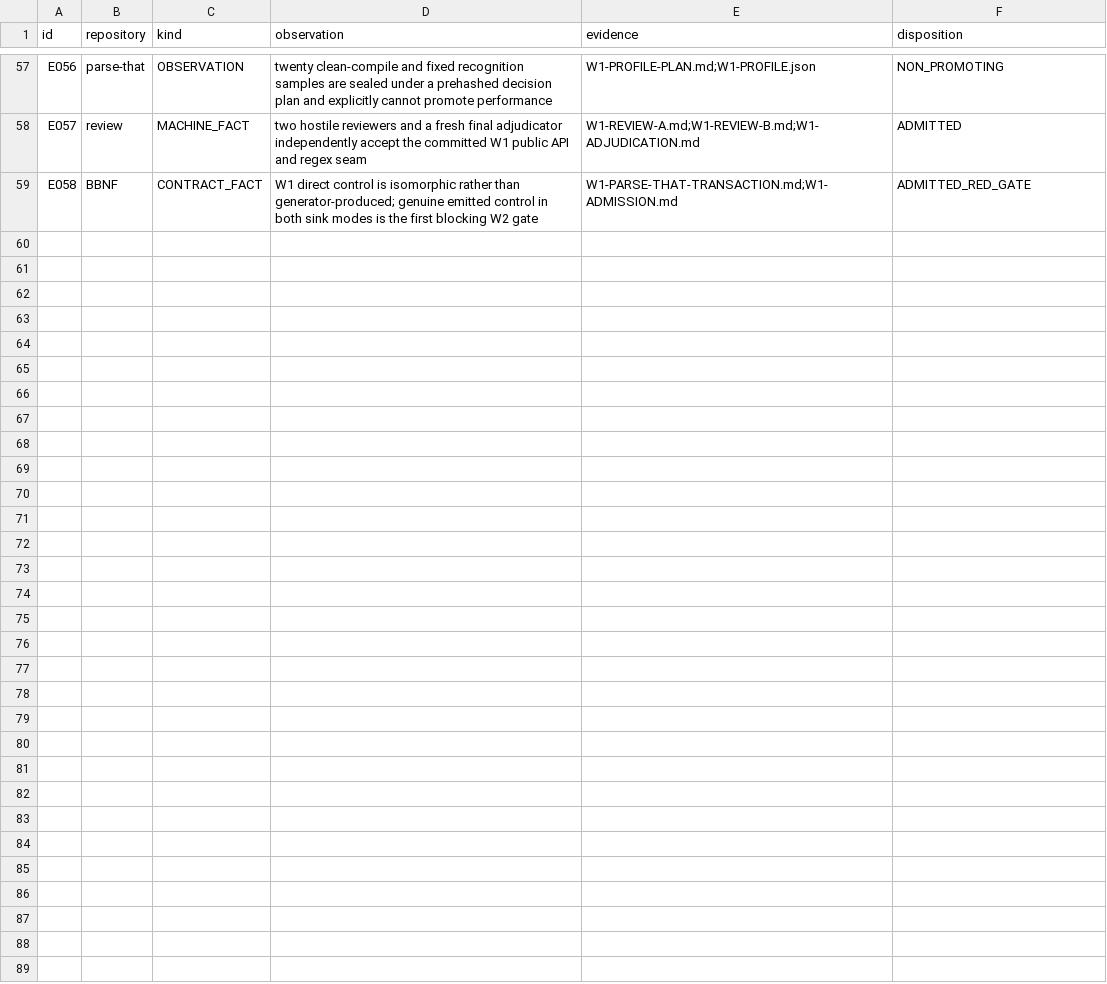
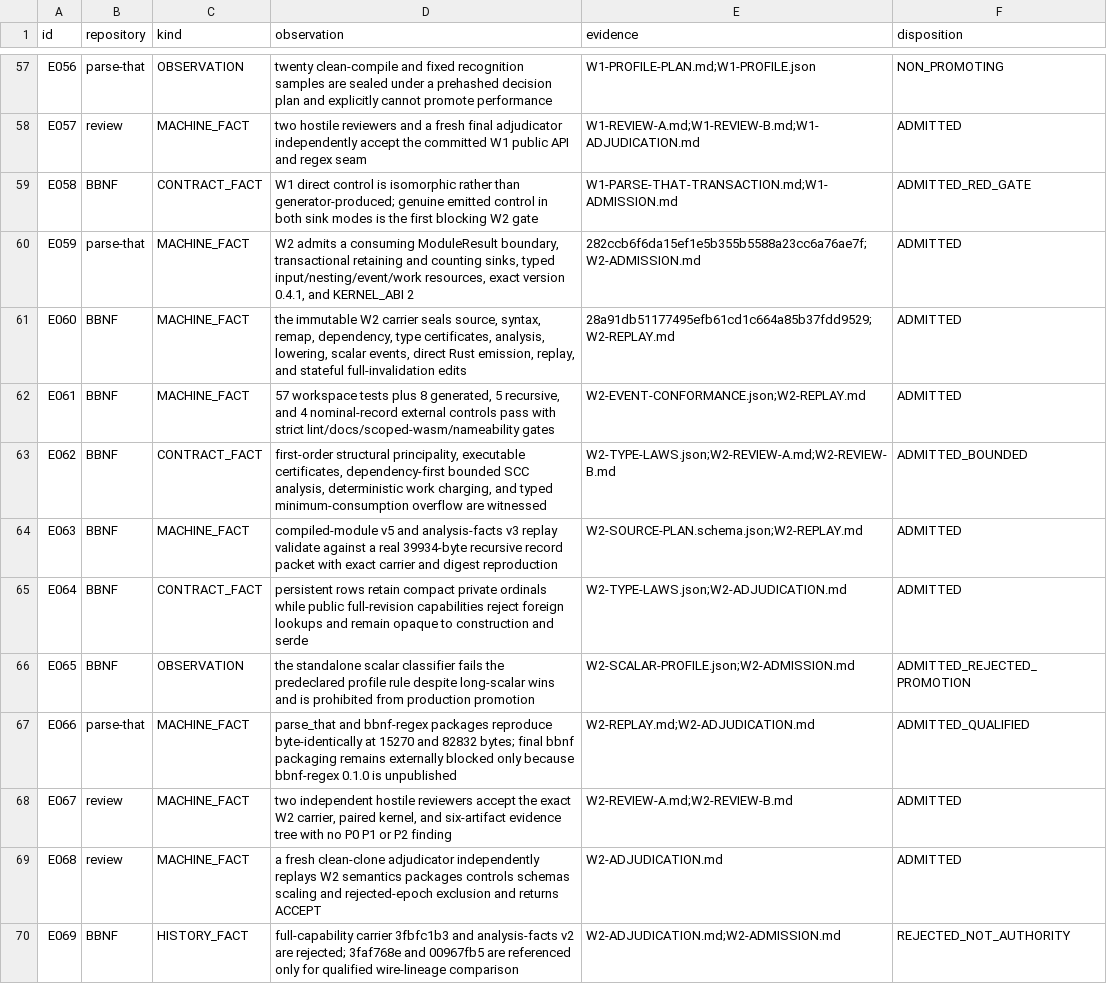
Before and after one commit to mkbabb/bbnf-lang, a TSV file: restart/skinny/tranches/sk-v26/EVIDENCE-LEDGER.tsv, drawn as a sheet; only a part is shown, gaps mark what is left out.

Commit message:
docs(sk-v26/w2): admit the immutable semantic spine and authorize W3 pre-freeze work
Why:\nThe terminal adjudicator accepted the exact repaired W2 carrier and required admission to atomically replace stale born-RED dispatch authority before any W3 mutation. Reviewer verdicts alone must not silently advance tranche state.\n\nWhat:\nAdd the W2 admission judgment; move STATE from W2 in-progress to W2 admitted and W3 pre-freeze authorized; append E059-E069 without rewriting prior evidence; update completed and superseded obligation dimensions; and add immutable W2 state and authority epochs. Held-out selection remains expressly forbidden until a hostile-reviewed freeze receipt is git-durable.\n\nEvidence:\nSelected identities are parse-that 282ccb6f6da15ef1e5b355b5588a23cc6a76ae7f, BBNF carrier 28a91db51177495efb61cd1c664a85b37fdd9529, evidence 60ee1a51d694b5cf3fd76779336ef165e593129f, reviews f46eb9497522ea97e164e8a1e4160784aa53eb1e, and adjudication 3f44a40c1297a962c4a227433814864598f44ae1. The authority audit checked all 30 file rows against SHA-256, preserved three directory receipts, verified TSV arity and unique IDs, and proved the immutable state snapshot body equals current STATE. The admitted gates remain 57 BBNF tests, 8/5/4 controls, full parse-that tests/packages, replay schema and live packet, and tri-fold ACCEPT.\n\nHook disposition and routed remainder:\nThe repository pre-commit hook invokes the deleted cargo xtask regen command, so this broad gate/status commit uses --no-verify after the replacement semantic, digest, TSV, snapshot, and diff checks above. W3 still owes the corrective W0 witness addendum, born-RED generic instance/difference/Pratt laws, public witnesses, pre-freeze tri-fold review, immutable freeze, post-freeze held-out proof, and W4 terminal profiling/cutover dispositions.

```diff
--- a/restart/skinny/tranches/sk-v26/EVIDENCE-LEDGER.tsv
+++ b/restart/skinny/tranches/sk-v26/EVIDENCE-LEDGER.tsv
@@ -59 +59,12 @@ E057	review	MACHINE_FACT	two hostile reviewers and a fresh final adjudicator ind
 E058	BBNF	CONTRACT_FACT	W1 direct control is isomorphic rather than generator-produced; genuine emitted control in both sink modes is the first blocking W2 gate	W1-PARSE-THAT-TRANSACTION.md;W1-ADMISSION.md	ADMITTED_RED_GATE
+E059	parse-that	MACHINE_FACT	W2 admits a consuming ModuleResult boundary, transactional retaining and counting sinks, typed input/nesting/event/work resources, exact version 0.4.1, and KERNEL_ABI 2	282ccb6f6da15ef1e5b355b5588a23cc6a76ae7f;W2-ADMISSION.md	ADMITTED
+E060	BBNF	MACHINE_FACT	the immutable W2 carrier seals source, syntax, remap, dependency, type certificates, analysis, lowering, scalar events, direct Rust emission, replay, and stateful full-invalidation edits	28a91db51177495efb61cd1c664a85b37fdd9529;W2-REPLAY.md	ADMITTED
+E061	BBNF	MACHINE_FACT	57 workspace tests plus 8 generated, 5 recursive, and 4 nominal-record external controls pass with strict lint/docs/scoped-wasm/nameability gates	W2-EVENT-CONFORMANCE.json;W2-REPLAY.md	ADMITTED
+E062	BBNF	CONTRACT_FACT	first-order structural principality, executable certificates, dependency-first bounded SCC analysis, deterministic work charging, and typed minimum-consumption overflow are witnessed	W2-TYPE-LAWS.json;W2-REVIEW-A.md;W2-REVIEW-B.md	ADMITTED_BOUNDED
+E063	BBNF	MACHINE_FACT	compiled-module v5 and analysis-facts v3 replay validate against a real 39934-byte recursive record packet with exact carrier and digest reproduction	W2-SOURCE-PLAN.schema.json;W2-REPLAY.md	ADMITTED
+E064	BBNF	CONTRACT_FACT	persistent rows retain compact private ordinals while public full-revision capabilities reject foreign lookups and remain opaque to construction and serde	W2-TYPE-LAWS.json;W2-ADJUDICATION.md	ADMITTED
+E065	BBNF	OBSERVATION	the standalone scalar classifier fails the predeclared profile rule despite long-scalar wins and is prohibited from production promotion	W2-SCALAR-PROFILE.json;W2-ADMISSION.md	ADMITTED_REJECTED_PROMOTION
+E066	parse-that	MACHINE_FACT	parse_that and bbnf-regex packages reproduce byte-identically at 15270 and 82832 bytes; final bbnf packaging remains externally blocked only because bbnf-regex 0.1.0 is unpublished	W2-REPLAY.md;W2-ADJUDICATION.md	ADMITTED_QUALIFIED
+E067	review	MACHINE_FACT	two independent hostile reviewers accept the exact W2 carrier, paired kernel, and six-artifact evidence tree with no P0 P1 or P2 finding	W2-REVIEW-A.md;W2-REVIEW-B.md	ADMITTED
+E068	review	MACHINE_FACT	a fresh clean-clone adjudicator independently replays W2 semantics packages controls schemas scaling and rejected-epoch exclusion and returns ACCEPT	W2-ADJUDICATION.md	ADMITTED
+E069	BBNF	HISTORY_FACT	full-capability carrier 3fbfc1b3 and analysis-facts v2 are rejected; 3faf768e and 00967fb5 are referenced only for qualified wire-lineage comparison	W2-ADJUDICATION.md;W2-ADMISSION.md	REJECTED_NOT_AUTHORITY
```
Also changed, not shown: restart/skinny/tranches/sk-v26/OBLIGATION-LEDGER.tsv, 4 other files.
